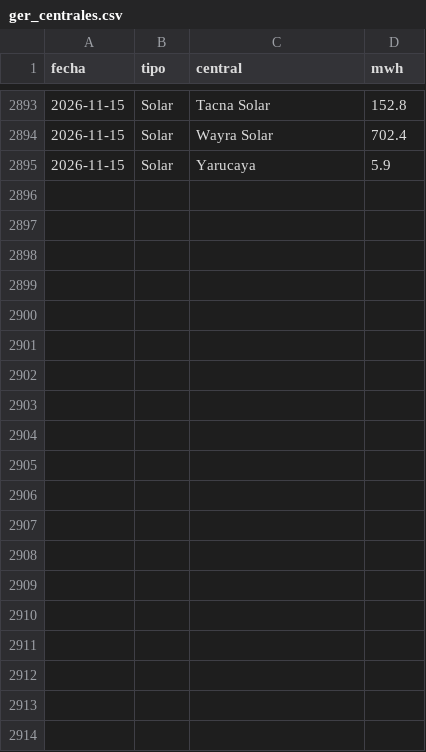
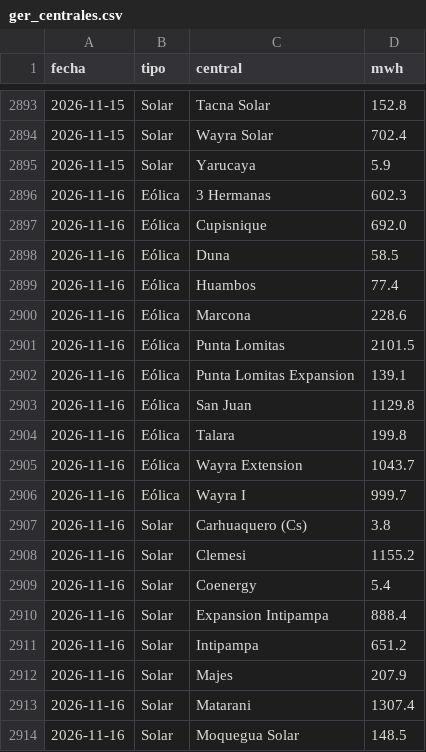
Before and after one commit to giordano1805-lab/Cmg-Rosa, a CSV file: data/ger_centrales.csv, drawn as a sheet; only a part is shown, gaps mark what is left out; the diff covers the shown part only.

```diff
--- a/data/ger_centrales.csv
+++ b/data/ger_centrales.csv
@@ -2895 +2895,20 @@ fecha,tipo,central,mwh
 2026-11-15,Solar,Yarucaya,5.9
+2026-11-16,Eólica,3 Hermanas,602.3
+2026-11-16,Eólica,Cupisnique,692.0
+2026-11-16,Eólica,Duna,58.5
+2026-11-16,Eólica,Huambos,77.4
+2026-11-16,Eólica,Marcona,228.6
+2026-11-16,Eólica,Punta Lomitas,2101.5
+2026-11-16,Eólica,Punta Lomitas Expansion,139.1
+2026-11-16,Eólica,San Juan,1129.8
+2026-11-16,Eólica,Talara,199.8
+2026-11-16,Eólica,Wayra Extension,1043.7
+2026-11-16,Eólica,Wayra I,999.7
+2026-11-16,Solar,Carhuaquero (Cs),3.8
+2026-11-16,Solar,Clemesi,1155.2
+2026-11-16,Solar,Coenergy,5.4
+2026-11-16,Solar,Expansion Intipampa,888.4
+2026-11-16,Solar,Intipampa,651.2
+2026-11-16,Solar,Majes,207.9
+2026-11-16,Solar,Matarani,1307.4
+2026-11-16,Solar,Moquegua Solar,148.5
```
Also changed, not shown: 9 added rows elsewhere in this file, data/explora8/DEMANDA_UL.csv, data/hidro_centrales.csv, 15 other files.
